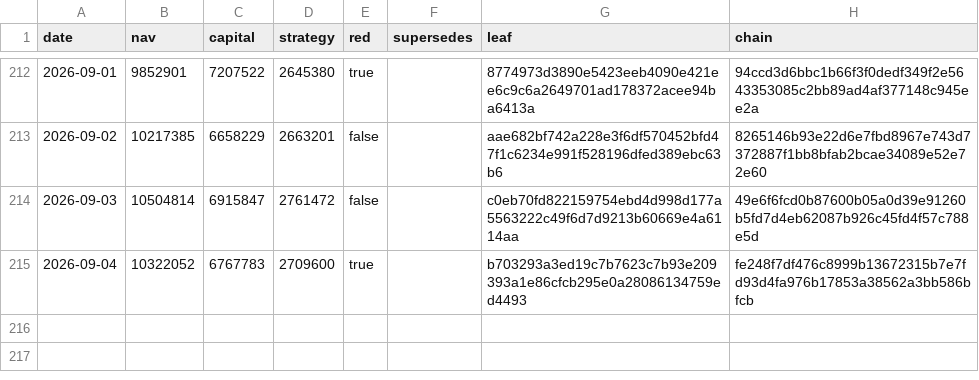
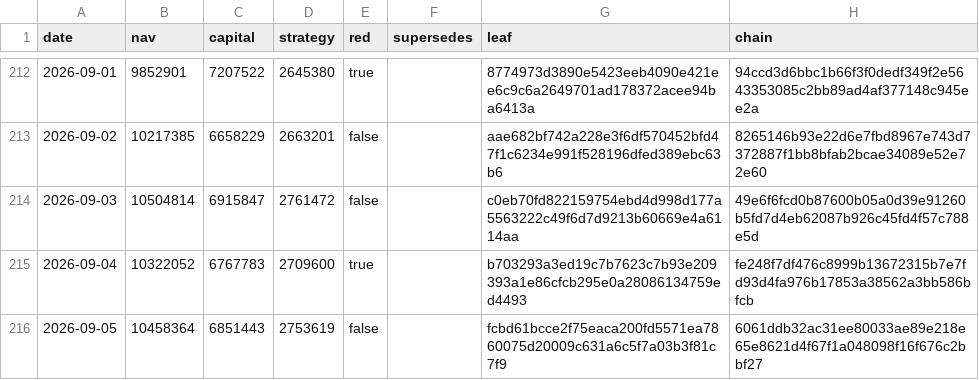
Before and after one commit to zglide/slvce-attestation, a CSV file: nav_log.csv, drawn as a sheet; only a part is shown, gaps mark what is left out.

```diff
--- a/nav_log.csv
+++ b/nav_log.csv
@@ -215 +215,2 @@ date,nav,capital,strategy,red,supersedes,leaf,chain
 2026-09-04,10322052,6767783,2709600,true,,b703293a3ed19c7b7623c7b93e209393a1e86cfcb295e0a28086134759ed4493,fe248f7df476c8999b13672315b7e7fd93d4fa976b17853a38562a3bb586bfcb
+2026-09-05,10458364,6851443,2753619,false,,fcbd61bcce2f75eaca200fd5571ea7860075d20009c631a6c5f7a03b3f81c7f9,6061ddb32ac31ee80033ae89e218e65e8621d4f67f1a048098f16f676c2bbf27
```
Also changed, not shown: 4 other files.
